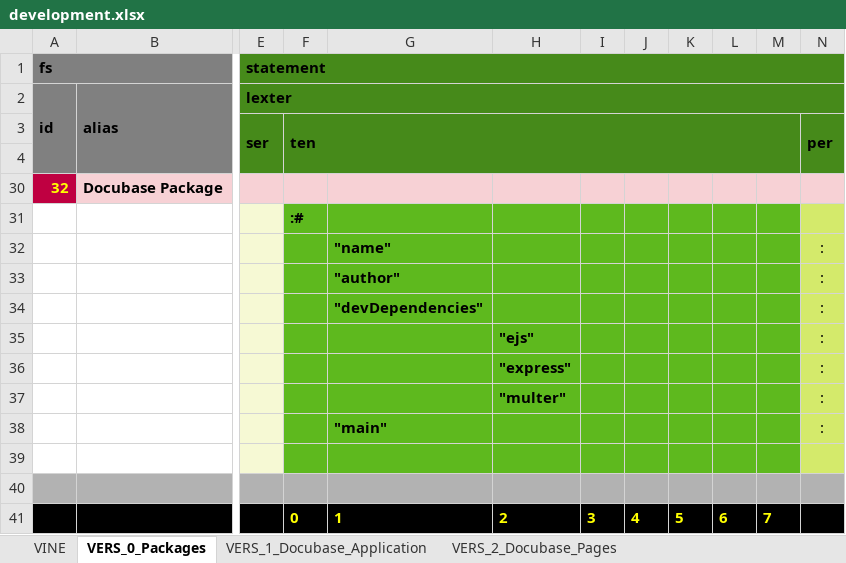
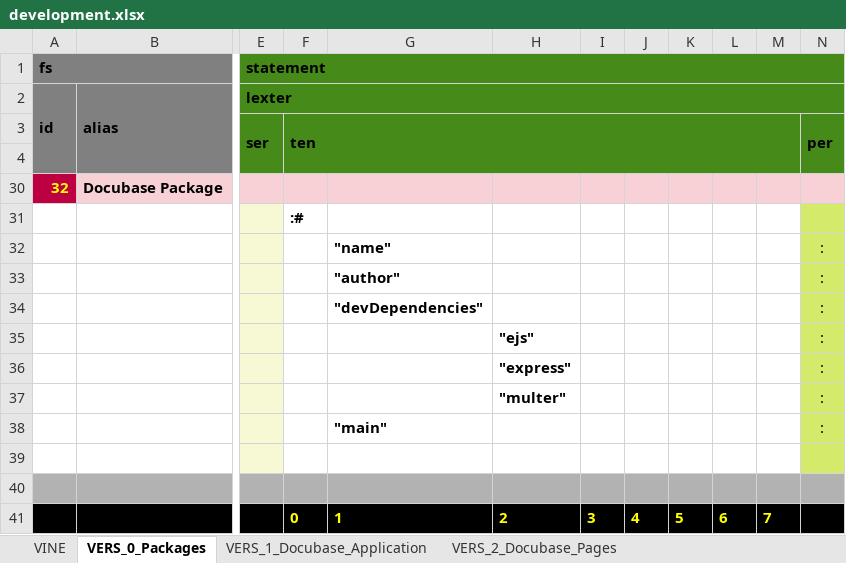
Before and after one commit to thomaspatrickwelborn/Digital-Flux-Capacitor, an Excel workbook: demonstrament/projects/001/development.xlsx, sheet VERS_0_Packages, drawn as a sheet; only a part is shown, gaps mark what is left out; values as stored, in another font and other column widths than the file's, no borders; the diff names each change by its address in the sheet, - before the commit and + after, or states it on an @@ line.

```diff
--- a/demonstrament/projects/001/development.xlsx (sheet VERS_0_Packages)
+++ b/demonstrament/projects/001/development.xlsx (sheet VERS_0_Packages)
-F31:M39 fill: #5EB91E
+F31:M39 fill: none
```
Also changed, not shown: sheet VIEW_0_Docubase_Page_Views, sheet VERS_1_Docubase_Application, sheet VERS_2_Docubase_Pages, 2 other files.
